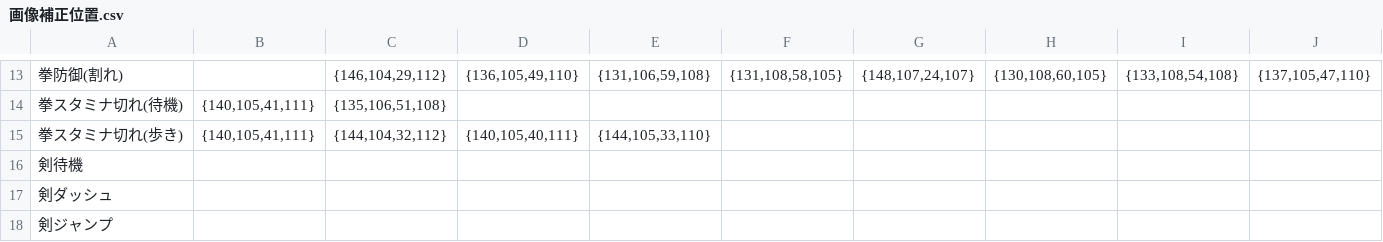
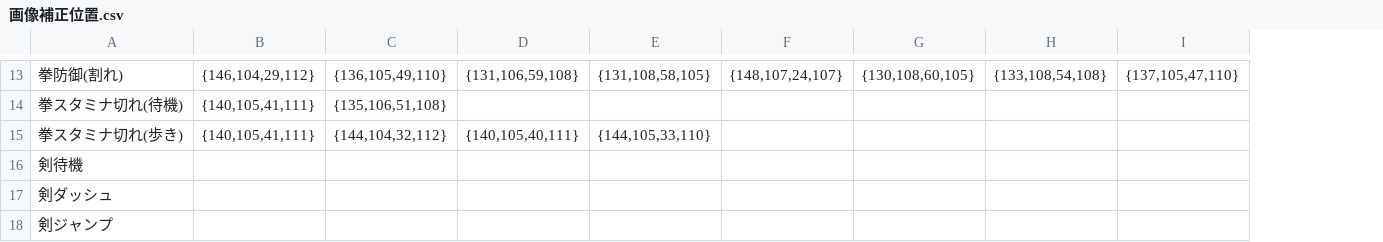
Before and after one commit to OGATIN/ENDPOINT, a CSV file: ENDPOINT/App/ConfigData/画像補正位置.csv, drawn as a sheet; only a part is shown, gaps mark what is left out; the diff covers the shown part only; the diff names each change by its address in the sheet, - before the commit and + after, or states it on an @@ line.

```diff
--- a/ENDPOINT/App/ConfigData/画像補正位置.csv
+++ b/ENDPOINT/App/ConfigData/画像補正位置.csv
-column I, row 13: {133,108,54,108}
-B13: (empty)
+B13: {146,104,29,112}
-C13: {146,104,29,112}
+C13: {136,105,49,110}
-D13: {136,105,49,110}
+D13: {131,106,59,108}
-E13: {131,106,59,108}
+E13: {131,108,58,105}
-F13: {131,108,58,105}
+F13: {148,107,24,107}
-G13: {148,107,24,107}
+G13: {130,108,60,105}
-H13: {130,108,60,105}
+H13: {133,108,54,108}
```
Also changed, not shown: 33 edited cells elsewhere in this file, ENDPOINT/App/ConfigData/魔法スキルポイントステータスデータ.csv, 15 other files.
